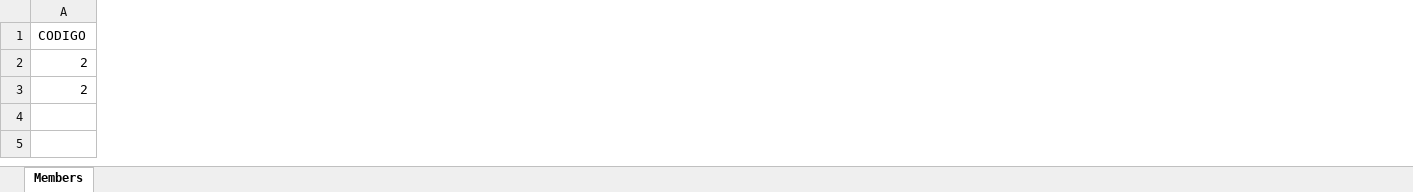
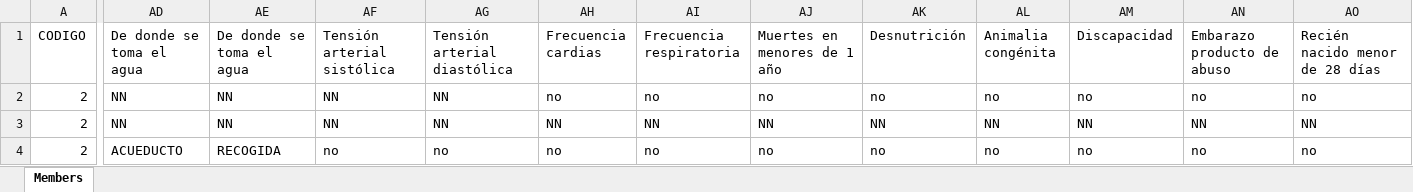
Before and after one commit to camiloruizvidal/sicp, an Excel workbook: controller/ficha_familiar.xlsx, sheet Members, drawn as a sheet; only a part is shown, gaps mark what is left out; values as stored, in another font and other column widths than the file's, no borders; rows hold the shown columns only; the diff covers the shown part only; the diff names each change by its address in the sheet, - before the commit and + after, or states it on an @@ line.

```diff
--- a/controller/ficha_familiar.xlsx (sheet Members)
+++ b/controller/ficha_familiar.xlsx (sheet Members)
+column AD (De donde se toma el agua), rows 2-3: NN | NN
+column AE (De donde se toma el agua), rows 2-3: NN | NN
+column AF (Tensión arterial sistólica), rows 2-3: NN | NN
+column AG (Tensión arterial diastólica), rows 2-3: NN | NN
+column AH (Frecuencia cardias), rows 2-3: no | NN
+column AI (Frecuencia respiratoria), rows 2-3: no | NN
+column AJ (Muertes en menores de 1 año), rows 2-3: no | NN
+column AK (Desnutrición), rows 2-3: no | NN
+column AL (Animalia congénita), rows 2-3: no | NN
+column AM (Discapacidad), rows 2-3: no | NN
+column AN (Embarazo producto de abuso), rows 2-3: no | NN
+column AO (Recién nacido menor de 28 días), rows 2-3: no | NN
+row 4: 2 | ACUEDUCTO | RECOGIDA | no | no | no | no | no | no | no | no | no | no
```
Also changed, not shown: 65 added columns and 1 edited cell elsewhere in this sheet, 4 other files.
